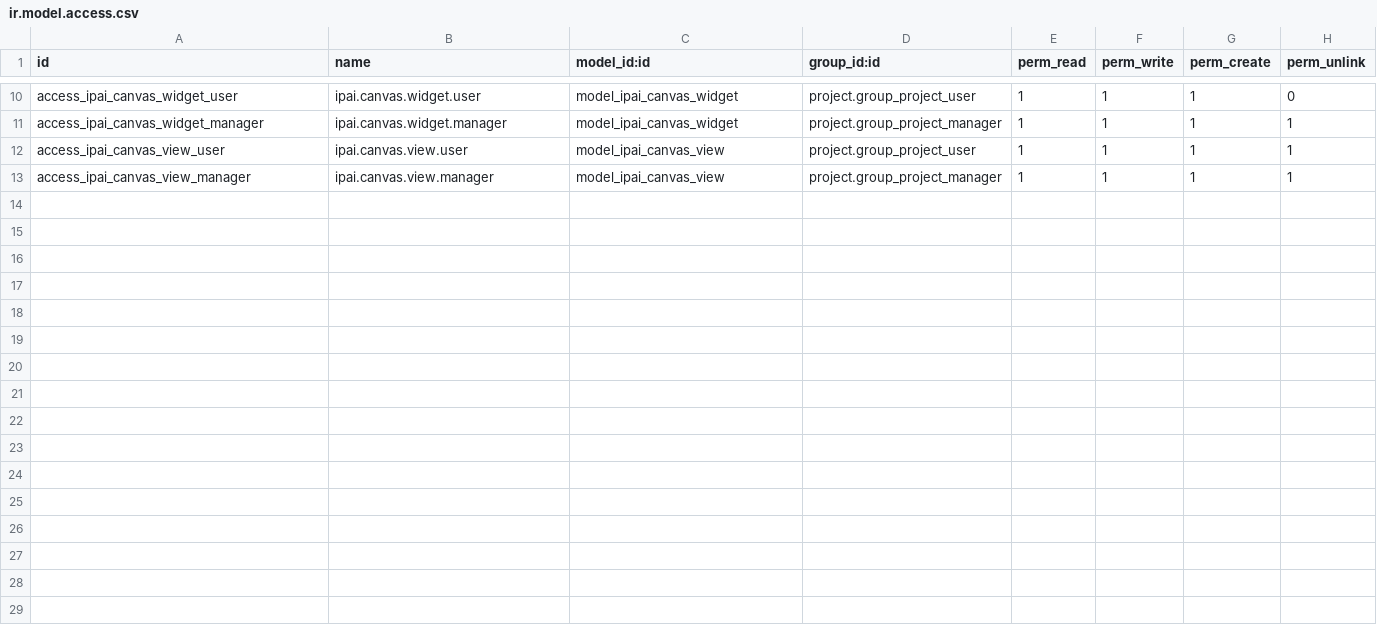
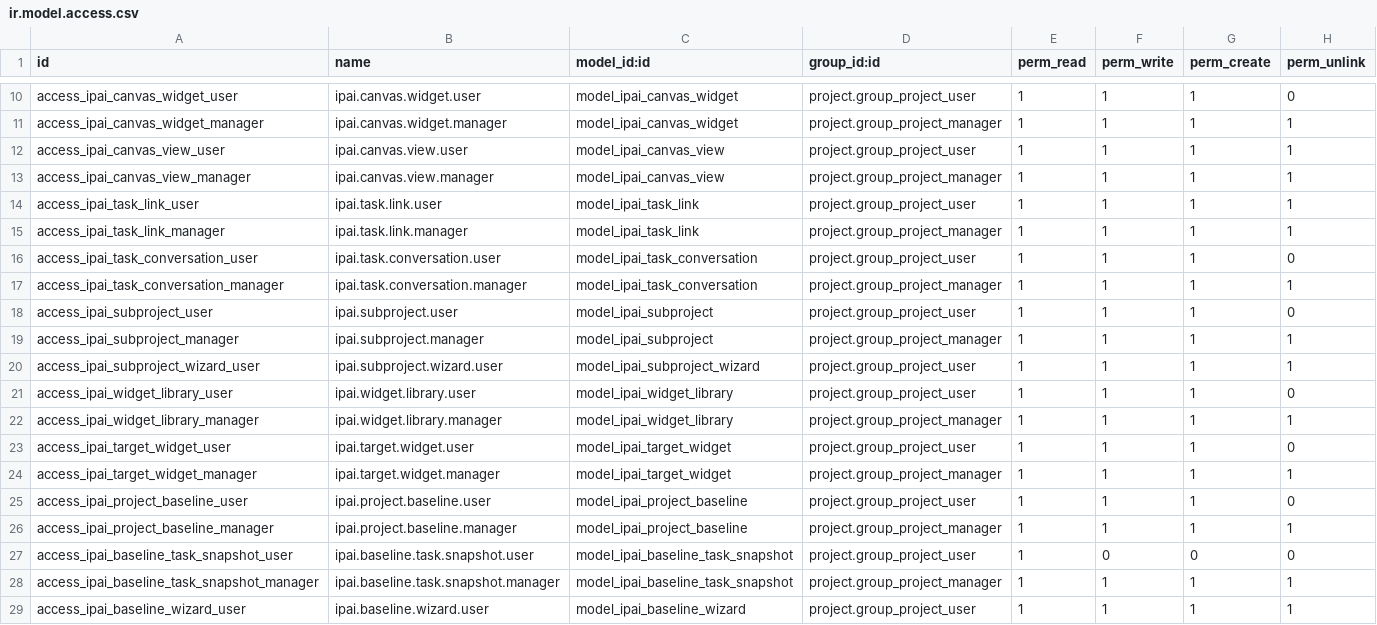
Before and after one commit to jgtolentino/Expensemanagementapp, a CSV file: src/odoo/addons/ipai_ppm_clarity/security/ir.model.access.csv, drawn as a sheet; only a part is shown, gaps mark what is left out.

```diff
--- a/src/odoo/addons/ipai_ppm_clarity/security/ir.model.access.csv
+++ b/src/odoo/addons/ipai_ppm_clarity/security/ir.model.access.csv
@@ -13 +13,17 @@ access_ipai_canvas_view_user,ipai.canvas.view.user,model_ipai_canvas_view,projec
 access_ipai_canvas_view_manager,ipai.canvas.view.manager,model_ipai_canvas_view,project.group_project_manager,1,1,1,1
+access_ipai_task_link_user,ipai.task.link.user,model_ipai_task_link,project.group_project_user,1,1,1,1
+access_ipai_task_link_manager,ipai.task.link.manager,model_ipai_task_link,project.group_project_manager,1,1,1,1
+access_ipai_task_conversation_user,ipai.task.conversation.user,model_ipai_task_conversation,project.group_project_user,1,1,1,0
+access_ipai_task_conversation_manager,ipai.task.conversation.manager,model_ipai_task_conversation,project.group_project_manager,1,1,1,1
+access_ipai_subproject_user,ipai.subproject.user,model_ipai_subproject,project.group_project_user,1,1,1,0
+access_ipai_subproject_manager,ipai.subproject.manager,model_ipai_subproject,project.group_project_manager,1,1,1,1
+access_ipai_subproject_wizard_user,ipai.subproject.wizard.user,model_ipai_subproject_wizard,project.group_project_user,1,1,1,1
+access_ipai_widget_library_user,ipai.widget.library.user,model_ipai_widget_library,project.group_project_user,1,1,1,0
+access_ipai_widget_library_manager,ipai.widget.library.manager,model_ipai_widget_library,project.group_project_manager,1,1,1,1
+access_ipai_target_widget_user,ipai.target.widget.user,model_ipai_target_widget,project.group_project_user,1,1,1,0
+access_ipai_target_widget_manager,ipai.target.widget.manager,model_ipai_target_widget,project.group_project_manager,1,1,1,1
+access_ipai_project_baseline_user,ipai.project.baseline.user,model_ipai_project_baseline,project.group_project_user,1,1,1,0
+access_ipai_project_baseline_manager,ipai.project.baseline.manager,model_ipai_project_baseline,project.group_project_manager,1,1,1,1
+access_ipai_baseline_task_snapshot_user,ipai.baseline.task.snapshot.user,model_ipai_baseline_task_snapshot,project.group_project_user,1,0,0,0
+access_ipai_baseline_task_snapshot_manager,ipai.baseline.task.snapshot.manager,model_ipai_baseline_task_snapshot,project.group_project_manager,1,1,1,1
+access_ipai_baseline_wizard_user,ipai.baseline.wizard.user,model_ipai_baseline_wizard,project.group_project_user,1,1,1,1
```
Also changed, not shown: 12 other files.
